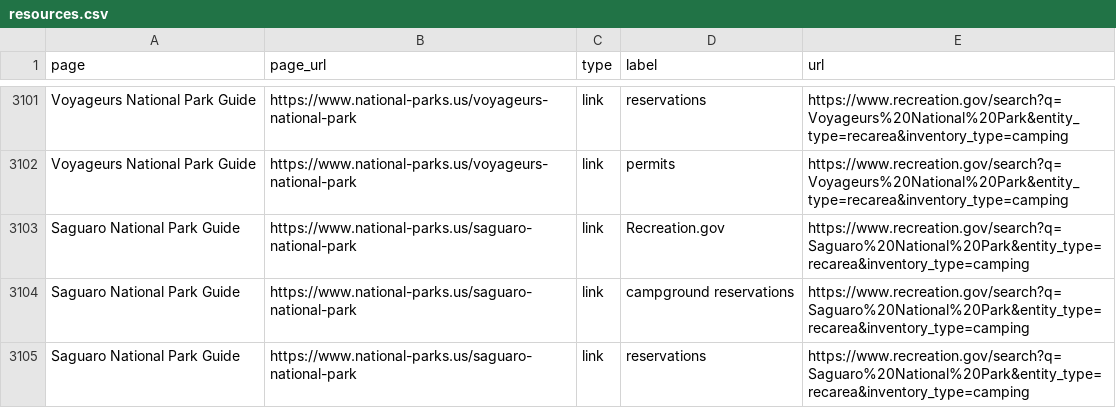
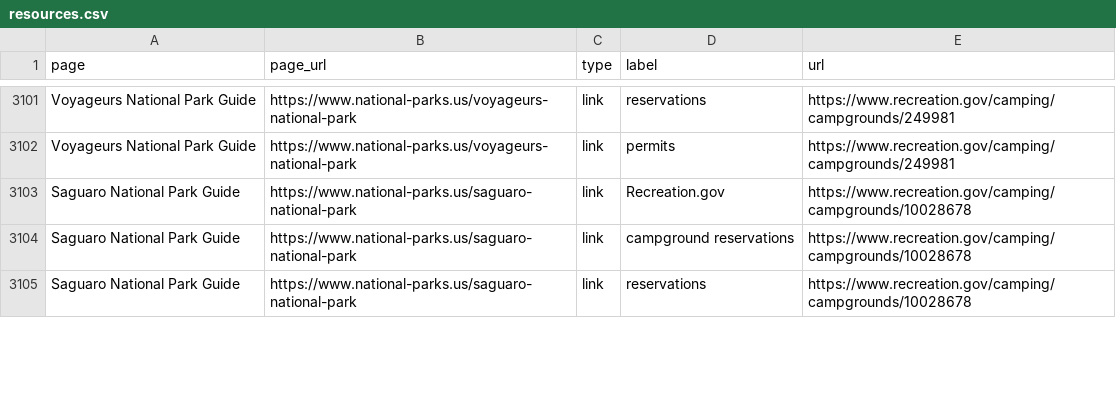
Before and after one commit to jpgagnon12/NP.US, a CSV file: nationalparkcam_export/resources.csv, drawn as a sheet; only a part is shown, gaps mark what is left out; the diff covers the shown part only; the diff names each change by its address in the sheet, - before the commit and + after, or states it on an @@ line.

```diff
--- a/nationalparkcam_export/resources.csv
+++ b/nationalparkcam_export/resources.csv
-E3101:E3102 (url): https://www.recreation.gov/search?q=Voyageurs%20National%20Park&entity_type=recarea&inventory_type=camping
+E3101:E3102 (url): https://www.recreation.gov/camping/campgrounds/249981
-E3103:E3105 (url): https://www.recreation.gov/search?q=Saguaro%20National%20Park&entity_type=recarea&inventory_type=camping
+E3103:E3105 (url): https://www.recreation.gov/camping/campgrounds/10028678
```
Also changed, not shown: 43 edited cells elsewhere in this file, 28 other files.
